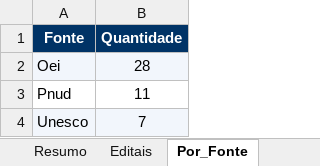
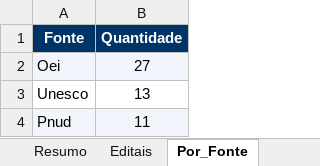
Before and after one commit to ams1974/analise-editais, an Excel workbook: analise_editais_pnud.xlsx, sheet Por_Fonte, drawn as a sheet; values as stored, in another font and other column widths than the file's, no borders; removed rows and columns are numbered as before the commit, all else as after; the diff names each change by its address in the sheet, - before the commit and + after, or states it on an @@ line.

```diff
--- a/analise_editais_pnud.xlsx (sheet Por_Fonte)
+++ b/analise_editais_pnud.xlsx (sheet Por_Fonte)
-B2 (Quantidade): 28
+B2 (Quantidade): 27
+row 3: Unesco | 13
-A4:B4 fill: none
+A4:B4 fill: #F2F6FC
-row 4: Unesco | 7
```
Also changed, not shown: sheet Editais, sheet Resumo, sheet Por_Orgao, sheet Por_Tipo, sheet Por_Area, sheet Por_Perfil, 11 other files.
